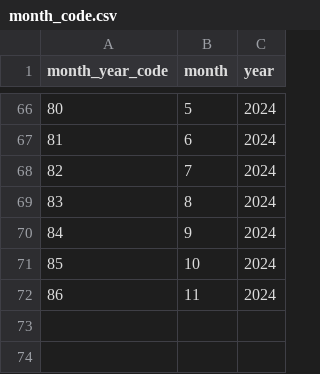
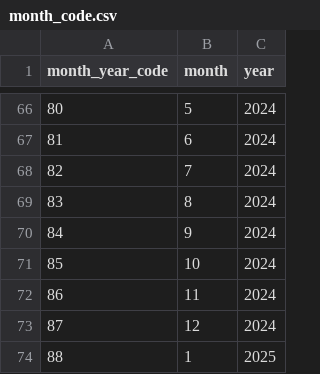
Before and after one commit to yilunzh/universal_web_scraper, a CSV file: data/input/month_code.csv, drawn as a sheet; only a part is shown, gaps mark what is left out; the diff names each change by its address in the sheet, - before the commit and + after, or states it on an @@ line.

```diff
--- a/data/input/month_code.csv
+++ b/data/input/month_code.csv
+row 73: 87 | 12 | 2024
+row 74: 88 | 1 | 2025
```
Also changed, not shown: 6 other files.
